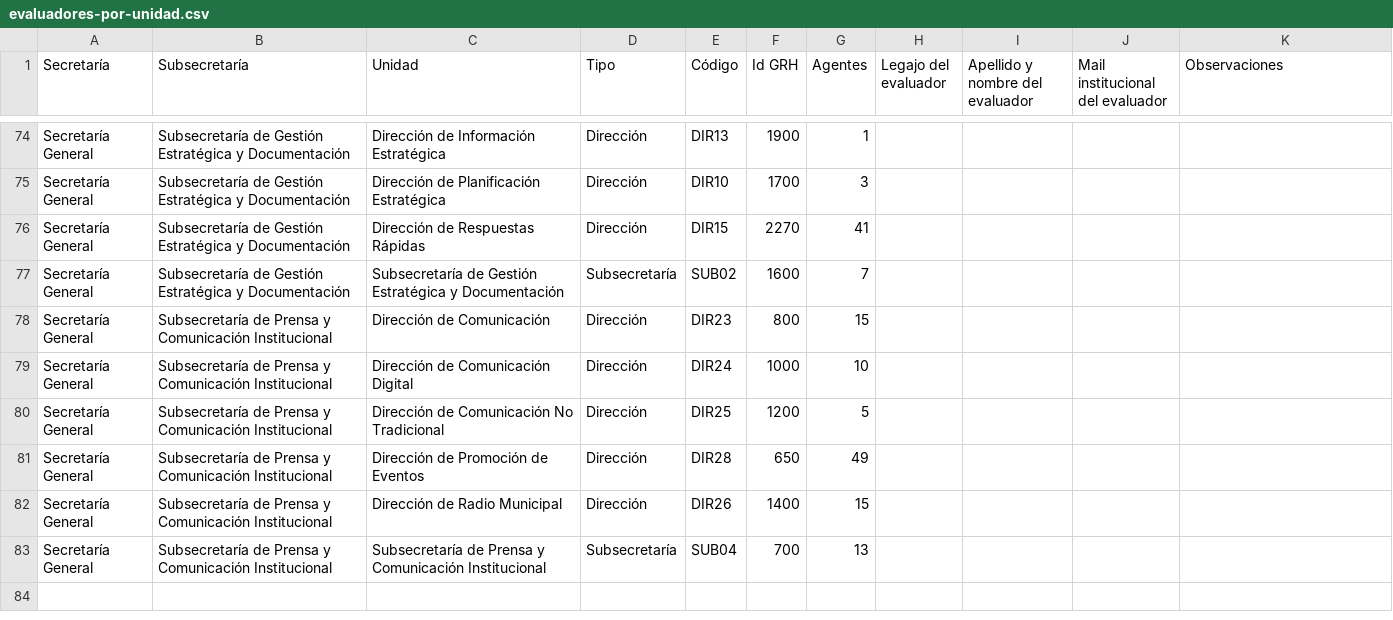
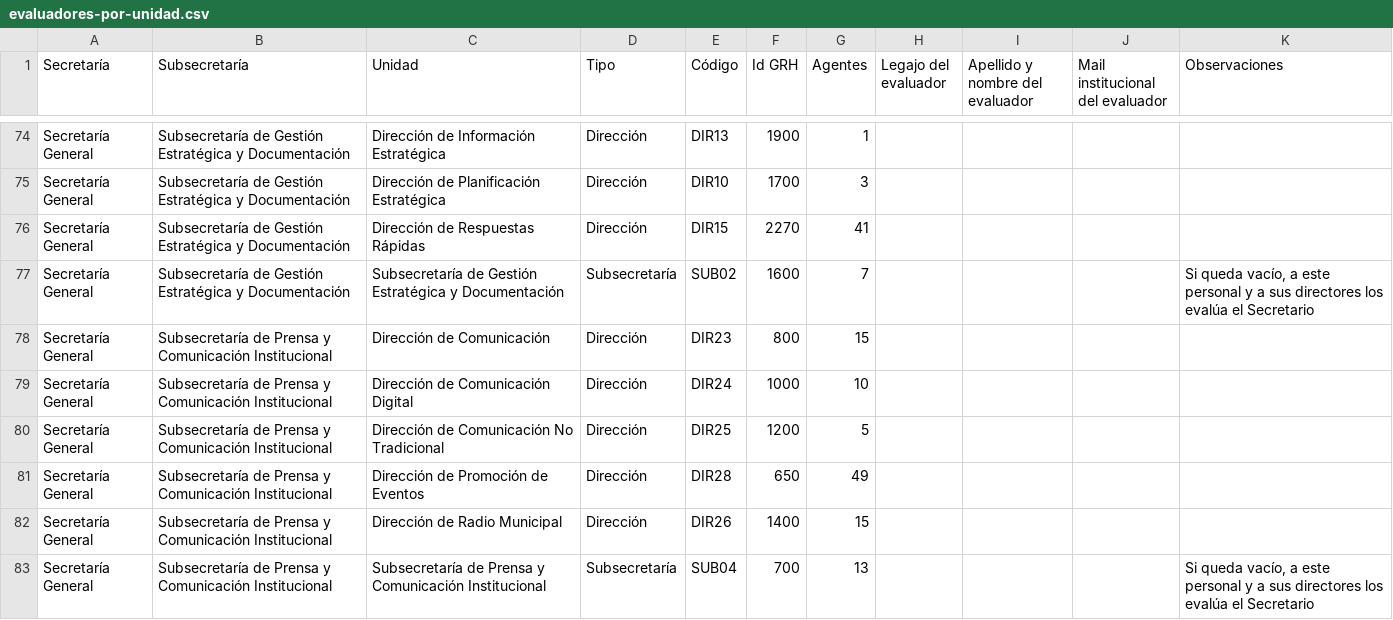
Before and after one commit to DIA-SMT/desempe-o-CH, a CSV file: data/evaluadores-por-unidad.csv, drawn as a sheet; only a part is shown, gaps mark what is left out; the diff covers the shown part only.

```diff
--- a/data/evaluadores-por-unidad.csv
+++ b/data/evaluadores-por-unidad.csv
@@ -76,3 +76,3 @@ Secretaría General;Subsecretaría de Gestión Estratégica y Documentación;Dir
 Secretaría General;Subsecretaría de Gestión Estratégica y Documentación;Dirección de Respuestas Rápidas;Dirección;DIR15;2270;41;;;;
-Secretaría General;Subsecretaría de Gestión Estratégica y Documentación;Subsecretaría de Gestión Estratégica y Documentación;Subsecretaría;SUB02;1600;7;;;;
+Secretaría General;Subsecretaría de Gestión Estratégica y Documentación;Subsecretaría de Gestión Estratégica y Documentación;Subsecretaría;SUB02;1600;7;;;;Si queda vacío, a este personal y a sus directores los evalúa el Secretario
 Secretaría General;Subsecretaría de Prensa y Comunicación Institucional;Dirección de Comunicación;Dirección;DIR23;800;15;;;;
@@ -82,2 +82,2 @@ Secretaría General;Subsecretaría de Prensa y Comunicación Institucional;Direc
 Secretaría General;Subsecretaría de Prensa y Comunicación Institucional;Dirección de Radio Municipal;Dirección;DIR26;1400;15;;;;
-Secretaría General;Subsecretaría de Prensa y Comunicación Institucional;Subsecretaría de Prensa y Comunicación Institucional;Subsecretaría;SUB04;700;13;;;;
+Secretaría General;Subsecretaría de Prensa y Comunicación Institucional;Subsecretaría de Prensa y Comunicación Institucional;Subsecretaría;SUB04;700;13;;;;Si queda vacío, a este personal y a sus directores los evalúa el Secretario
```
Also changed, not shown: 16 edited cells elsewhere in this file, 4 other files.
